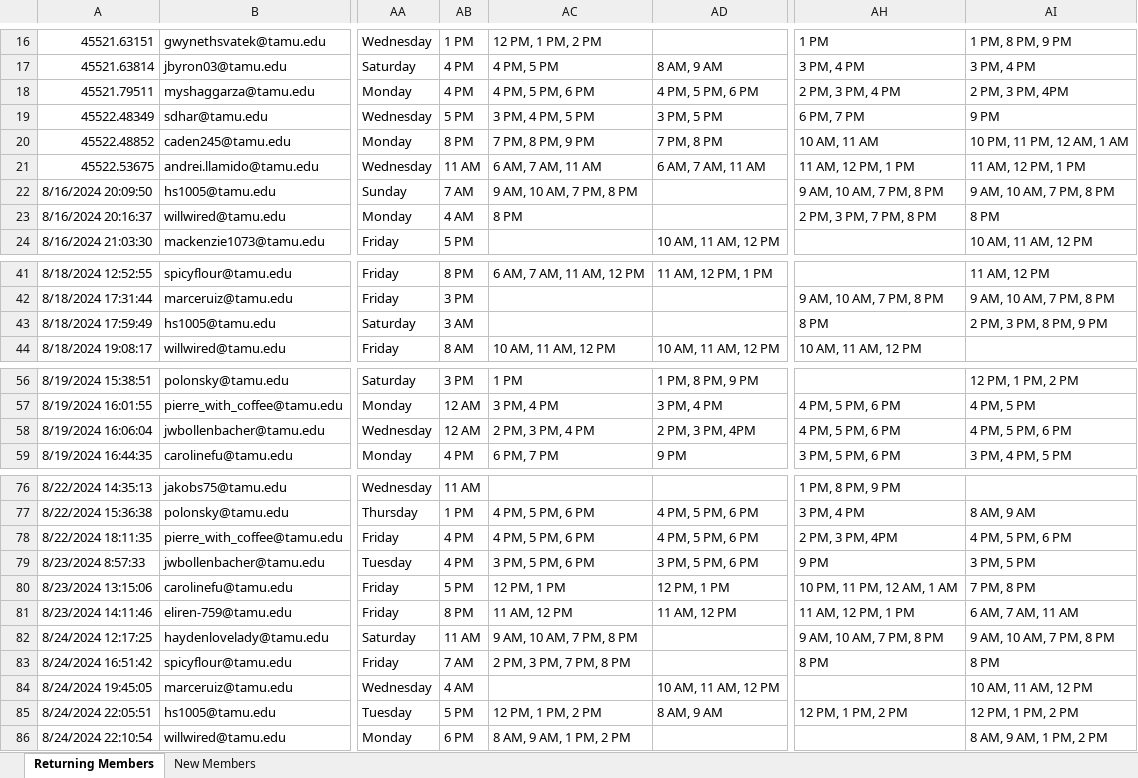
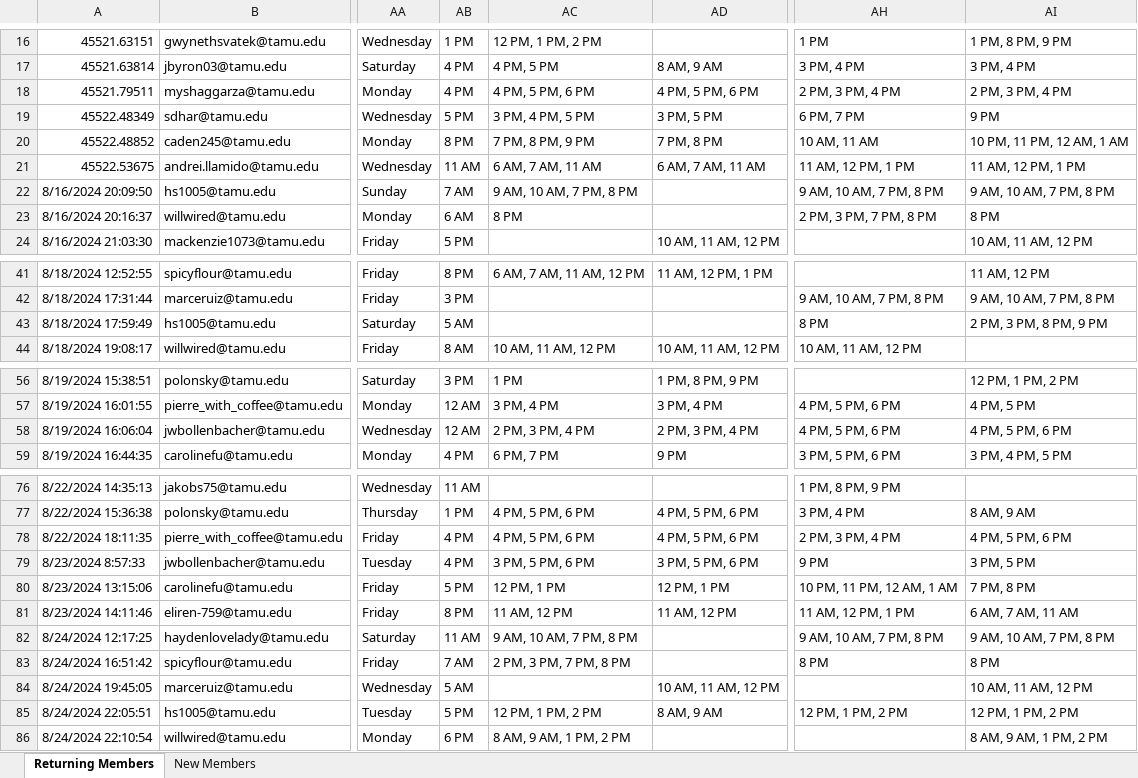
Before and after one commit to amohanty03/KANM-Show-Scheduling, an Excel workbook: public/uploads/RJ_Test_Complete_Data.xlsx, sheet Returning Members, drawn as a sheet; only a part is shown, gaps mark what is left out; values as stored, in another font and other column widths than the file's, no borders; the diff covers the shown part only; the diff names each change by its address in the sheet, - before the commit and + after, or states it on an @@ line.

```diff
--- a/public/uploads/RJ_Test_Complete_Data.xlsx (sheet Returning Members)
+++ b/public/uploads/RJ_Test_Complete_Data.xlsx (sheet Returning Members)
-AI18: 2 PM, 3 PM, 4PM
+AI18: 2 PM, 3 PM, 4 PM
-AB23: 4 AM
+AB23: 6 AM
-AB43: 3 AM
+AB43: 5 AM
-AD58: 2 PM, 3 PM, 4PM
+AD58: 2 PM, 3 PM, 4 PM
-AH78: 2 PM, 3 PM, 4PM
+AH78: 2 PM, 3 PM, 4 PM
-AB84: 4 AM
+AB84: 5 AM
```
Also changed, not shown: 16 edited cells elsewhere in this sheet, sheet New Members, 1 other file.
